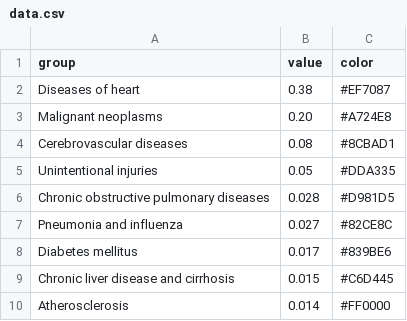
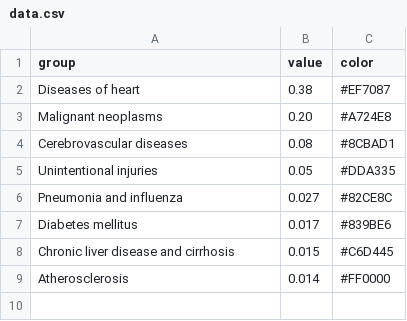
Before and after one commit to drakegaoumbc/DataAsArt, a CSV file: assets/csvfiles/data.csv, drawn as a sheet.

```diff
--- a/assets/csvfiles/data.csv
+++ b/assets/csvfiles/data.csv
@@ -5,3 +5,2 @@ Cerebrovascular diseases,0.08,#8CBAD1
 Unintentional injuries,0.05,#DDA335
-Chronic obstructive pulmonary diseases,0.028,#D981D5
 Pneumonia and influenza,0.027,#82CE8C
```
Also changed, not shown: 13 other files.
